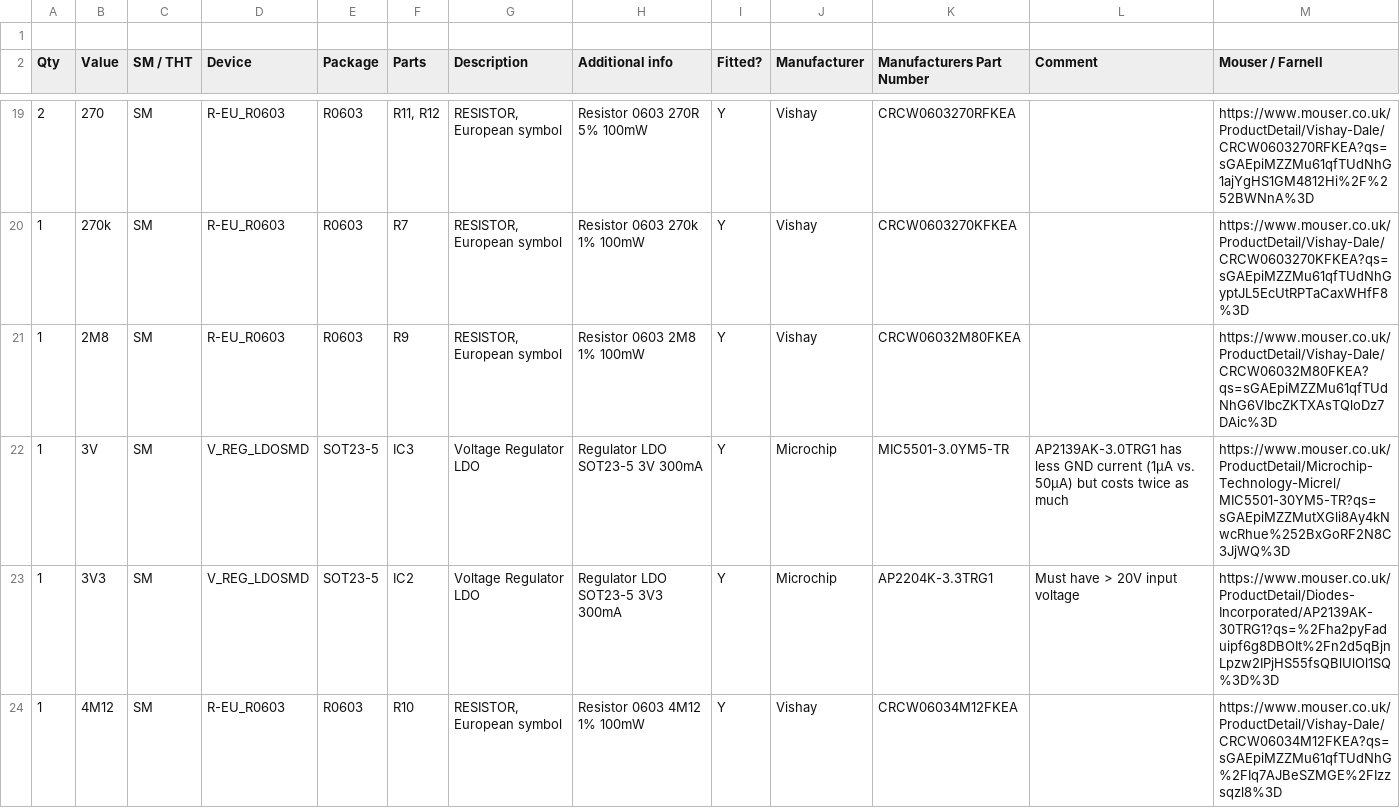
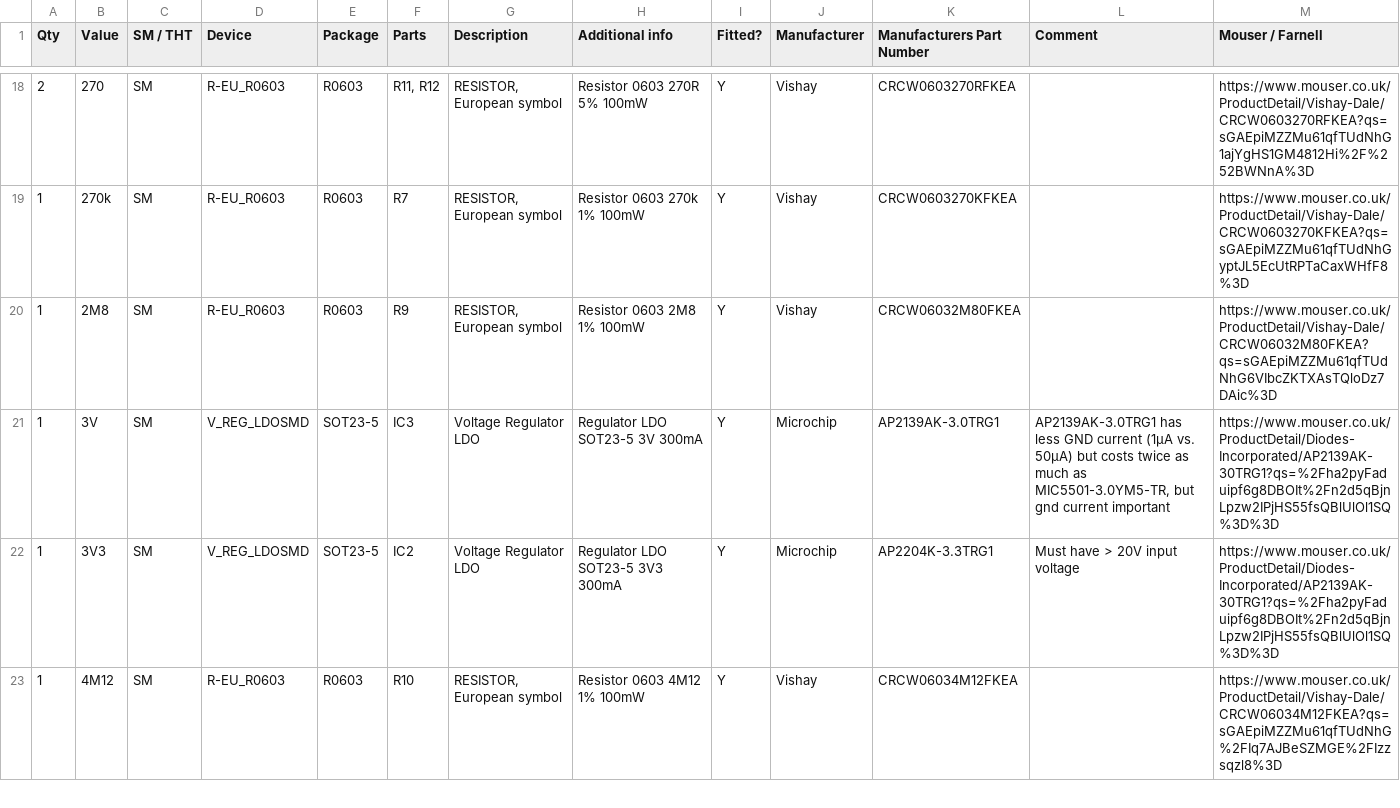
Before and after one commit to jsphuebner/bms-hardware, a CSV file: BatMeas5.1.csv, drawn as a sheet; only a part is shown, gaps mark what is left out.

Commit message:
Update BatMeas5.1.csv
Updated IC3 to AP2139AK-3.0TRG1 as ground current is less.  Feels more important than a few pennys on cost

```diff
--- a/BatMeas5.1.csv
+++ b/BatMeas5.1.csv
@@ -1,2 +1 @@
-,,,,,,,,,,,,
 Qty,Value,SM / THT,Device,Package,Parts,Description,Additional info,Fitted?,Manufacturer,Manufacturers Part Number,Comment,Mouser / Farnell
@@ -21,3 +20,3 @@ Qty,Value,SM / THT,Device,Package,Parts,Description,Additional info,Fitted?,Manu
 1,2M8,SM,R-EU_R0603,R0603,R9,"RESISTOR, European symbol",Resistor 0603 2M8 1% 100mW,Y,Vishay,CRCW06032M80FKEA,,https://www.mouser.co.uk/ProductDetail/Vishay-Dale/CRCW06032M80FKEA?qs=sGAEpiMZZMu61qfTUdNhG6VIbcZKTXAsTQloDz7DAic%3D
-1,3V,SM,V_REG_LDOSMD,SOT23-5,IC3,Voltage Regulator LDO,Regulator LDO SOT23-5 3V 300mA,Y,Microchip,MIC5501-3.0YM5-TR,AP2139AK-3.0TRG1 has less GND current (1µA vs. 50µA) but costs twice as much,https://www.mouser.co.uk/ProductDetail/Microchip-Technology-Micrel/MIC5501-30YM5-TR?qs=sGAEpiMZZMutXGli8Ay4kNwcRhue%252BxGoRF2N8C3JjWQ%3D
+1,3V,SM,V_REG_LDOSMD,SOT23-5,IC3,Voltage Regulator LDO,Regulator LDO SOT23-5 3V 300mA,Y,Microchip,AP2139AK-3.0TRG1,"AP2139AK-3.0TRG1 has less GND current (1µA vs. 50µA) but costs twice as much as MIC5501-3.0YM5-TR, but gnd current important",https://www.mouser.co.uk/ProductDetail/Diodes-Incorporated/AP2139AK-30TRG1?qs=%2Fha2pyFaduipf6g8DBOIt%2Fn2d5qBjnLpzw2IPjHS55fsQBlUlOl1SQ%3D%3D
 1,3V3,SM,V_REG_LDOSMD,SOT23-5,IC2,Voltage Regulator LDO,Regulator LDO SOT23-5 3V3 300mA,Y,Microchip,AP2204K-3.3TRG1,Must have > 20V input voltage,https://www.mouser.co.uk/ProductDetail/Diodes-Incorporated/AP2139AK-30TRG1?qs=%2Fha2pyFaduipf6g8DBOIt%2Fn2d5qBjnLpzw2IPjHS55fsQBlUlOl1SQ%3D%3D
```
